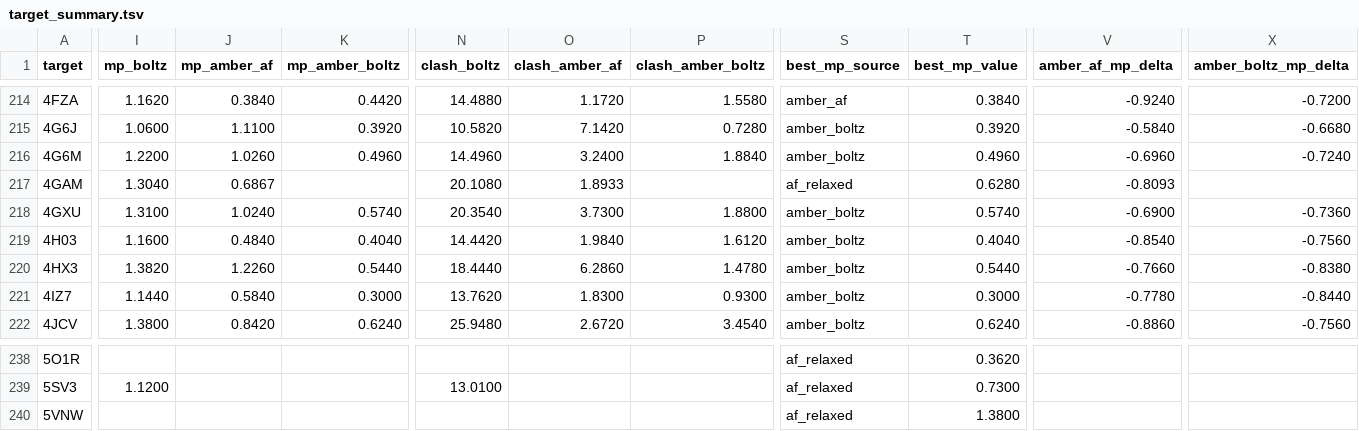
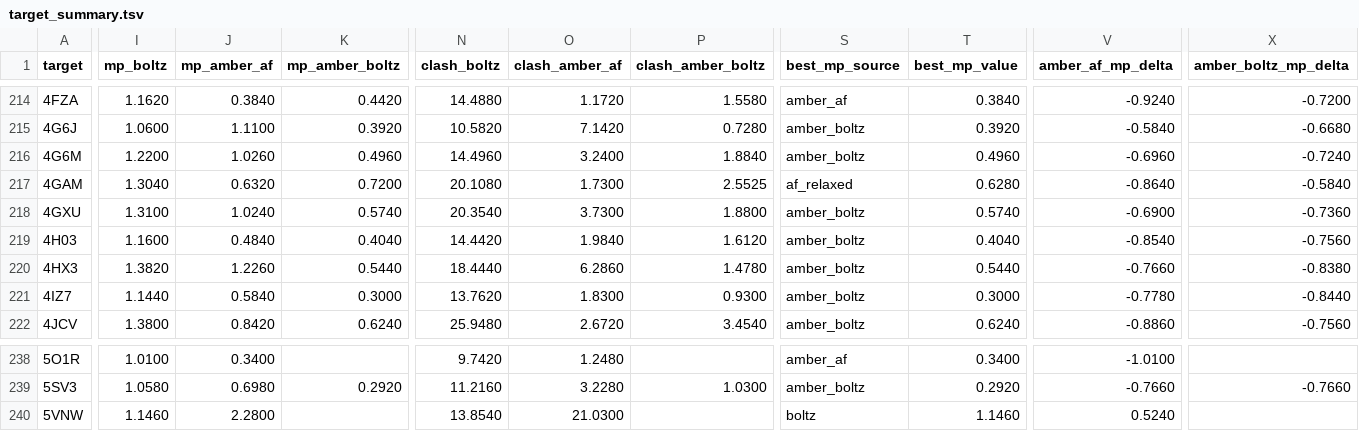
Before and after one commit to dreamlessx/Protein_Relax_Pipeline, a TSV file: red_analysis/tables/target_summary.tsv, drawn as a sheet; only a part is shown, gaps mark what is left out; the diff covers the shown part only; the diff names each change by its address in the sheet, - before the commit and + after, or states it on an @@ line.

Commit message:
Red: MolProbity COMPLETE (257/257 blue, 11794 rows)
- Phase 3 MolProbity blue pipeline complete: all 257 targets
- Final numbers: AMBER clashscore d=-0.99 (large), TM d=-0.01 (negligible)
- Crystal worst MolProbity: clashscore 13.85, 6.15% rota outliers
- AMBER(Boltz) best MP source for 77% of targets
- All figures, tables, and statistical tests regenerated

```diff
--- a/red_analysis/tables/target_summary.tsv
+++ b/red_analysis/tables/target_summary.tsv
-J217 (mp_amber_af): 0.6867
+J217 (mp_amber_af): 0.6320
-K217 (mp_amber_boltz): (empty)
+K217 (mp_amber_boltz): 0.7200
-O217 (clash_amber_af): 1.8933
+O217 (clash_amber_af): 1.7300
-P217 (clash_amber_boltz): (empty)
+P217 (clash_amber_boltz): 2.5525
-V217 (amber_af_mp_delta): -0.8093
+V217 (amber_af_mp_delta): -0.8640
-X217 (amber_boltz_mp_delta): (empty)
+X217 (amber_boltz_mp_delta): -0.5840
-I238 (mp_boltz): (empty)
+I238 (mp_boltz): 1.0100
-J238 (mp_amber_af): (empty)
+J238 (mp_amber_af): 0.3400
-N238 (clash_boltz): (empty)
+N238 (clash_boltz): 9.7420
-O238 (clash_amber_af): (empty)
+O238 (clash_amber_af): 1.2480
-S238 (best_mp_source): af_relaxed
+S238 (best_mp_source): amber_af
-T238 (best_mp_value): 0.3620
+T238 (best_mp_value): 0.3400
-V238 (amber_af_mp_delta): (empty)
+V238 (amber_af_mp_delta): -1.0100
-I239 (mp_boltz): 1.1200
+I239 (mp_boltz): 1.0580
-J239 (mp_amber_af): (empty)
+J239 (mp_amber_af): 0.6980
-K239 (mp_amber_boltz): (empty)
+K239 (mp_amber_boltz): 0.2920
-N239 (clash_boltz): 13.0100
+N239 (clash_boltz): 11.2160
-O239 (clash_amber_af): (empty)
+O239 (clash_amber_af): 3.2280
-P239 (clash_amber_boltz): (empty)
+P239 (clash_amber_boltz): 1.0300
-S239 (best_mp_source): af_relaxed
+S239 (best_mp_source): amber_boltz
-T239 (best_mp_value): 0.7300
+T239 (best_mp_value): 0.2920
-V239 (amber_af_mp_delta): (empty)
+V239 (amber_af_mp_delta): -0.7660
-X239 (amber_boltz_mp_delta): (empty)
+X239 (amber_boltz_mp_delta): -0.7660
-I240 (mp_boltz): (empty)
+I240 (mp_boltz): 1.1460
-J240 (mp_amber_af): (empty)
+J240 (mp_amber_af): 2.2800
-N240 (clash_boltz): (empty)
+N240 (clash_boltz): 13.8540
-O240 (clash_amber_af): (empty)
+O240 (clash_amber_af): 21.0300
-S240 (best_mp_source): af_relaxed
+S240 (best_mp_source): boltz
-T240 (best_mp_value): 1.3800
+T240 (best_mp_value): 1.1460
-V240 (amber_af_mp_delta): (empty)
+V240 (amber_af_mp_delta): 0.5240
```
Also changed, not shown: 131 edited cells elsewhere in this file, red_analysis/tables/molprobity_amber_effect.tsv, red_analysis/tables/molprobity_summary.tsv, 4 other files.
